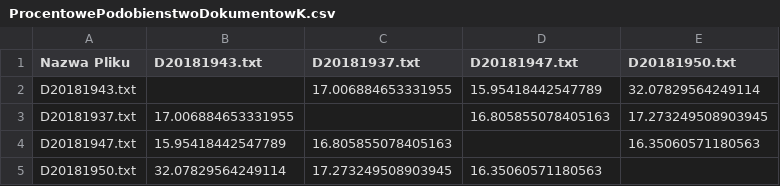
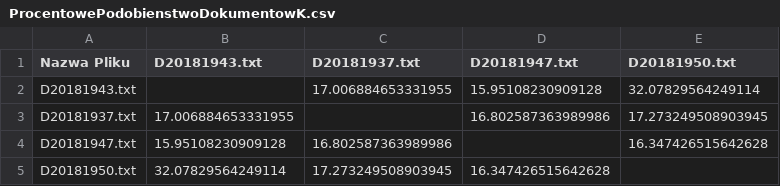
Before and after one commit to Signela/PorownywanieDokumentow, a CSV file: ProcentowePodobienstwoDokumentowK.csv, drawn as a sheet.

```diff
--- a/ProcentowePodobienstwoDokumentowK.csv
+++ b/ProcentowePodobienstwoDokumentowK.csv
@@ -1,5 +1,5 @@
 Nazwa Pliku;D20181943.txt;D20181937.txt;D20181947.txt;D20181950.txt
-D20181943.txt;;17.006884653331955;15.95418442547789;32.07829564249114
-D20181937.txt;17.006884653331955;;16.805855078405163;17.273249508903945
-D20181947.txt;15.95418442547789;16.805855078405163;;16.35060571180563
-D20181950.txt;32.07829564249114;17.273249508903945;16.35060571180563;
+D20181943.txt;;17.006884653331955;15.95108230909128;32.07829564249114
+D20181937.txt;17.006884653331955;;16.802587363989986;17.273249508903945
+D20181947.txt;15.95108230909128;16.802587363989986;;16.347426515642628
+D20181950.txt;32.07829564249114;17.273249508903945;16.347426515642628;
```
Also changed, not shown: OdlegloscJ.csv, OdlegloscK.csv, 9 other files.
